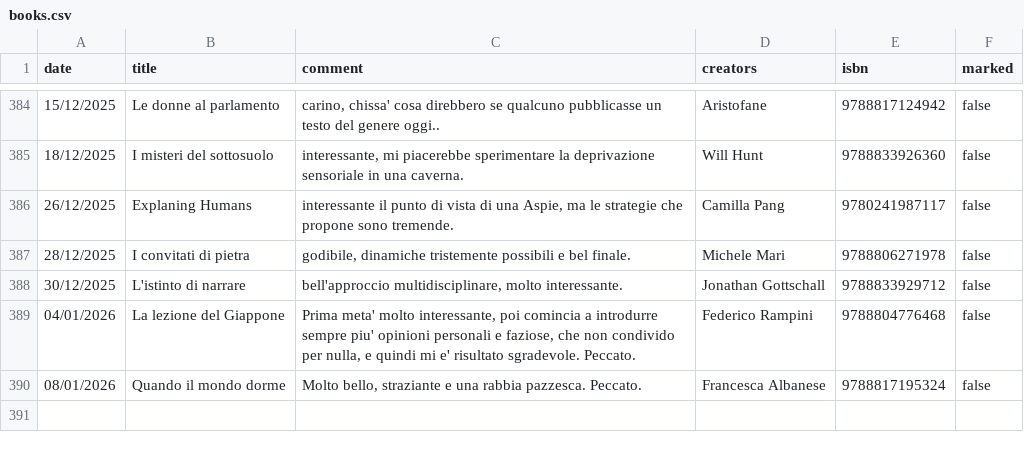
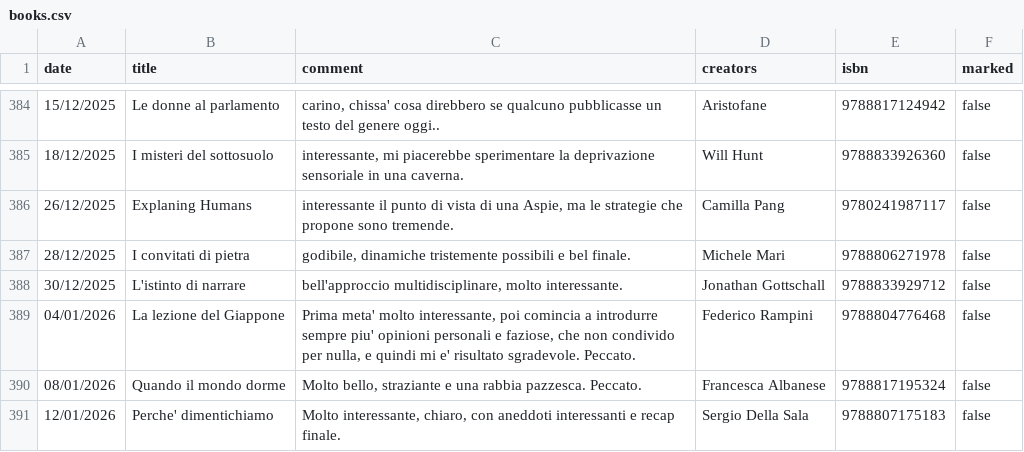
Before and after one commit to andreaiacono/books, a CSV file: data/books.csv, drawn as a sheet; only a part is shown, gaps mark what is left out.

Commit message:
add book

```diff
--- a/data/books.csv
+++ b/data/books.csv
@@ -390 +390,2 @@
 "08/01/2026","Quando il mondo dorme","Molto bello, straziante e una rabbia pazzesca. Peccato.","Francesca Albanese",9788817195324,"false"
+"12/01/2026","Perche' dimentichiamo","Molto interessante, chiaro, con aneddoti interessanti e recap finale.","Sergio Della Sala",9788807175183,"false"
```
